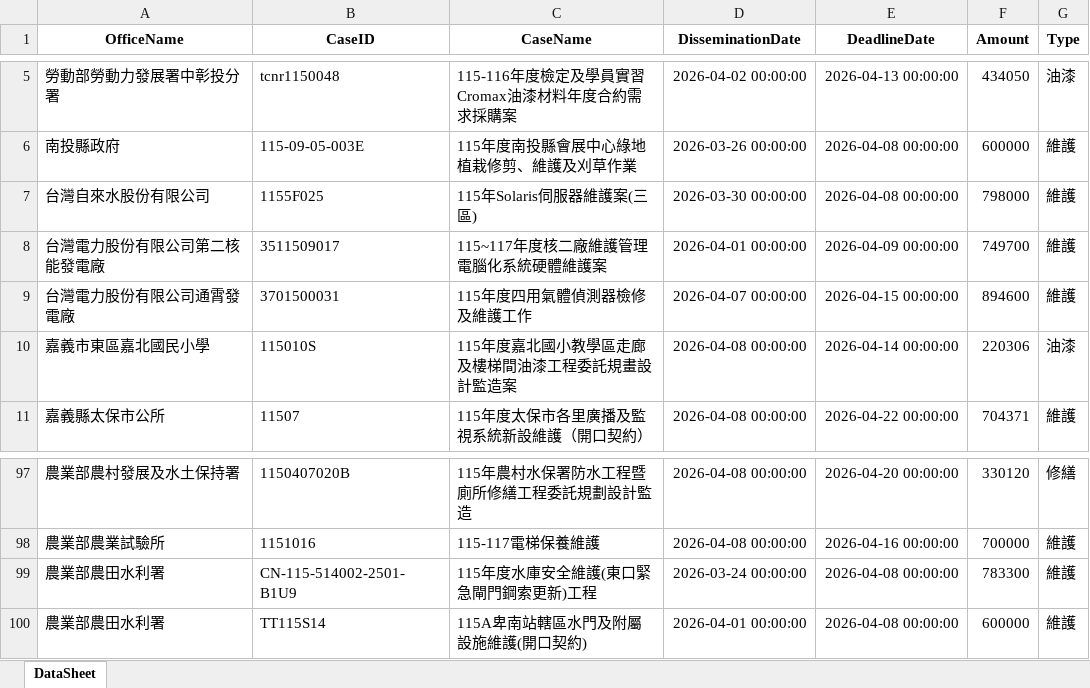
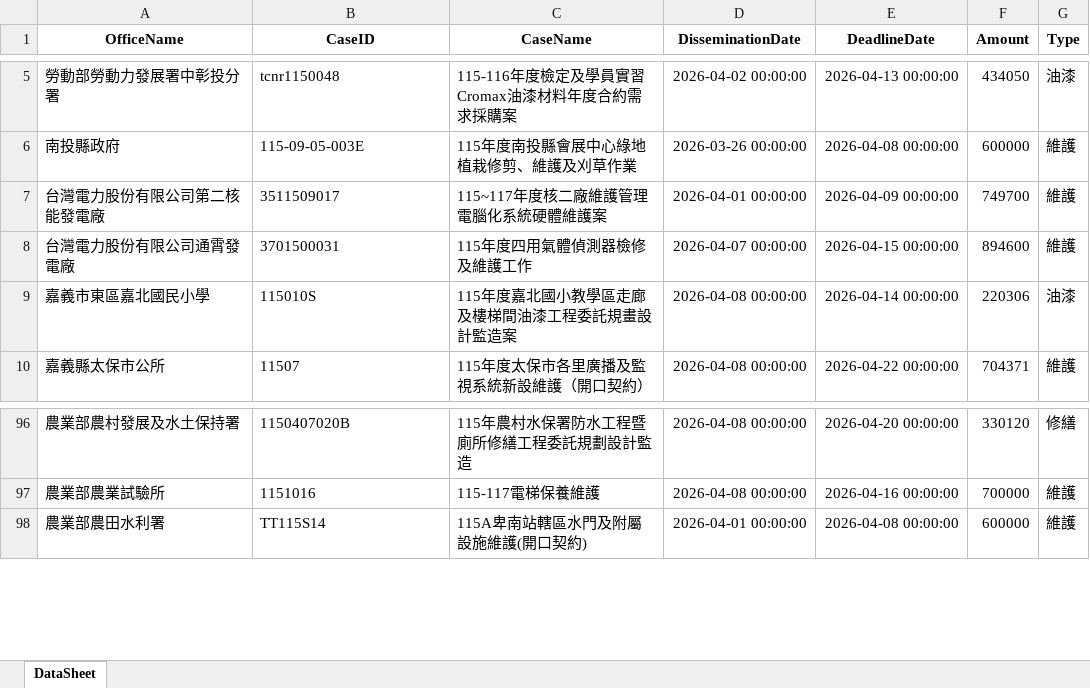
Before and after one commit to ChiaJung-Yeh/Tenders, an Excel workbook: 標案_2026-04-08.xlsx, sheet DataSheet, drawn as a sheet; only a part is shown, gaps mark what is left out; values as stored, in another font and other column widths than the file's, no borders; the diff names each change by its address in the sheet, - before the commit and + after, or states it on an @@ line.

```diff
--- a/標案_2026-04-08.xlsx (sheet DataSheet)
+++ b/標案_2026-04-08.xlsx (sheet DataSheet)
-row 7: 台灣自來水股份有限公司 | 1155F025 | 115年Solaris伺服器維護案(三區) | 2026-03-30 00:00:00 | 2026-04-08 00:00:00 | 798000 | 維護
-row 99: 農業部農田水利署 | CN-115-514002-2501-B1U9 | 115年度水庫安全維護(東口緊急閘門鋼索更新)工程 | 2026-03-24 00:00:00 | 2026-04-08 00:00:00 | 783300 | 維護
```
Also changed, not shown: 2 other files.
